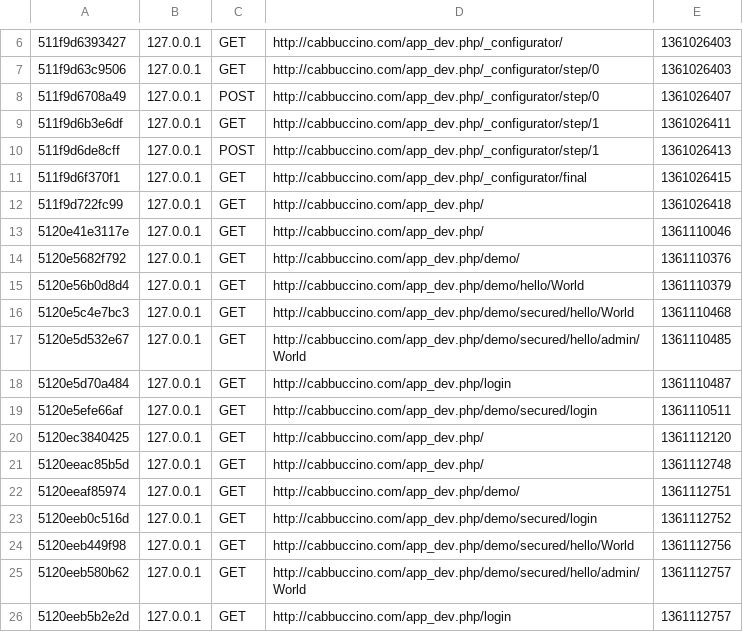
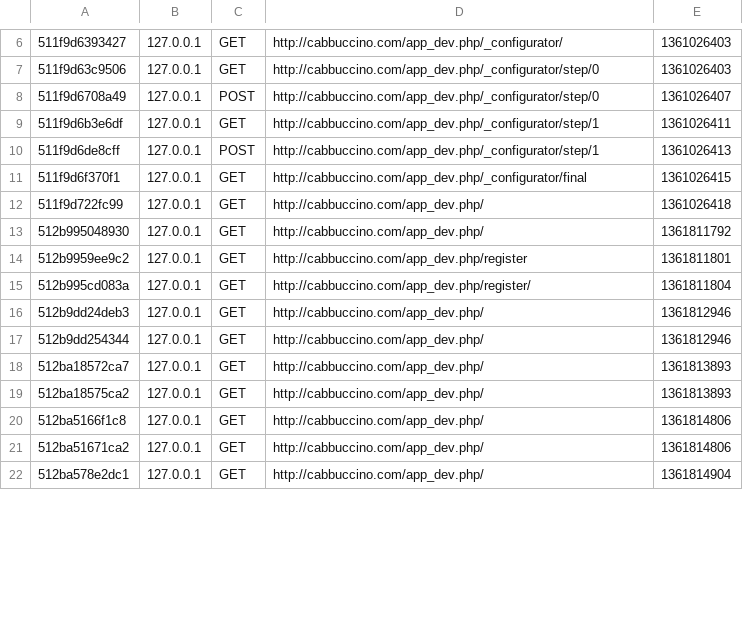
Before and after one commit to NoelCamille/cabbuccino-server, a CSV file: Symfony/app/cache/dev/profiler/index.csv, drawn as a sheet; only a part is shown, gaps mark what is left out; the diff covers the shown part only.

```diff
--- a/Symfony/app/cache/dev/profiler/index.csv
+++ b/Symfony/app/cache/dev/profiler/index.csv
@@ -12,15 +12,11 @@
 511f9d722fc99,127.0.0.1,GET,http://cabbuccino.com/app_dev.php/,1361026418,
-5120e41e3117e,127.0.0.1,GET,http://cabbuccino.com/app_dev.php/,1361110046,
-5120e5682f792,127.0.0.1,GET,http://cabbuccino.com/app_dev.php/demo/,1361110376,
-5120e56b0d8d4,127.0.0.1,GET,http://cabbuccino.com/app_dev.php/demo/hello/World,1361110379,
-5120e5c4e7bc3,127.0.0.1,GET,http://cabbuccino.com/app_dev.php/demo/secured/hello/World,1361110468,
-5120e5d532e67,127.0.0.1,GET,http://cabbuccino.com/app_dev.php/demo/secured/hello/admin/World,1361110485,
-5120e5d70a484,127.0.0.1,GET,http://cabbuccino.com/app_dev.php/login,1361110487,
-5120e5efe66af,127.0.0.1,GET,http://cabbuccino.com/app_dev.php/demo/secured/login,1361110511,
-5120ec3840425,127.0.0.1,GET,http://cabbuccino.com/app_dev.php/,1361112120,
-5120eeac85b5d,127.0.0.1,GET,http://cabbuccino.com/app_dev.php/,1361112748,
-5120eeaf85974,127.0.0.1,GET,http://cabbuccino.com/app_dev.php/demo/,1361112751,
-5120eeb0c516d,127.0.0.1,GET,http://cabbuccino.com/app_dev.php/demo/secured/login,1361112752,
-5120eeb449f98,127.0.0.1,GET,http://cabbuccino.com/app_dev.php/demo/secured/hello/World,1361112756,
-5120eeb580b62,127.0.0.1,GET,http://cabbuccino.com/app_dev.php/demo/secured/hello/admin/World,1361112757,
-5120eeb5b2e2d,127.0.0.1,GET,http://cabbuccino.com/app_dev.php/login,1361112757,
+512b995048930,127.0.0.1,GET,http://cabbuccino.com/app_dev.php/,1361811792,
+512b9959ee9c2,127.0.0.1,GET,http://cabbuccino.com/app_dev.php/register,1361811801,
+512b995cd083a,127.0.0.1,GET,http://cabbuccino.com/app_dev.php/register/,1361811804,
+512b9dd24deb3,127.0.0.1,GET,http://cabbuccino.com/app_dev.php/,1361812946,
+512b9dd254344,127.0.0.1,GET,http://cabbuccino.com/app_dev.php/,1361812946,
+512ba18572ca7,127.0.0.1,GET,http://cabbuccino.com/app_dev.php/,1361813893,
+512ba18575ca2,127.0.0.1,GET,http://cabbuccino.com/app_dev.php/,1361813893,
+512ba5166f1c8,127.0.0.1,GET,http://cabbuccino.com/app_dev.php/,1361814806,
+512ba51671ca2,127.0.0.1,GET,http://cabbuccino.com/app_dev.php/,1361814806,
+512ba578e2dc1,127.0.0.1,GET,http://cabbuccino.com/app_dev.php/,1361814904,
```
Also changed, not shown: 8 edited cells elsewhere in this file, 53 other files.
